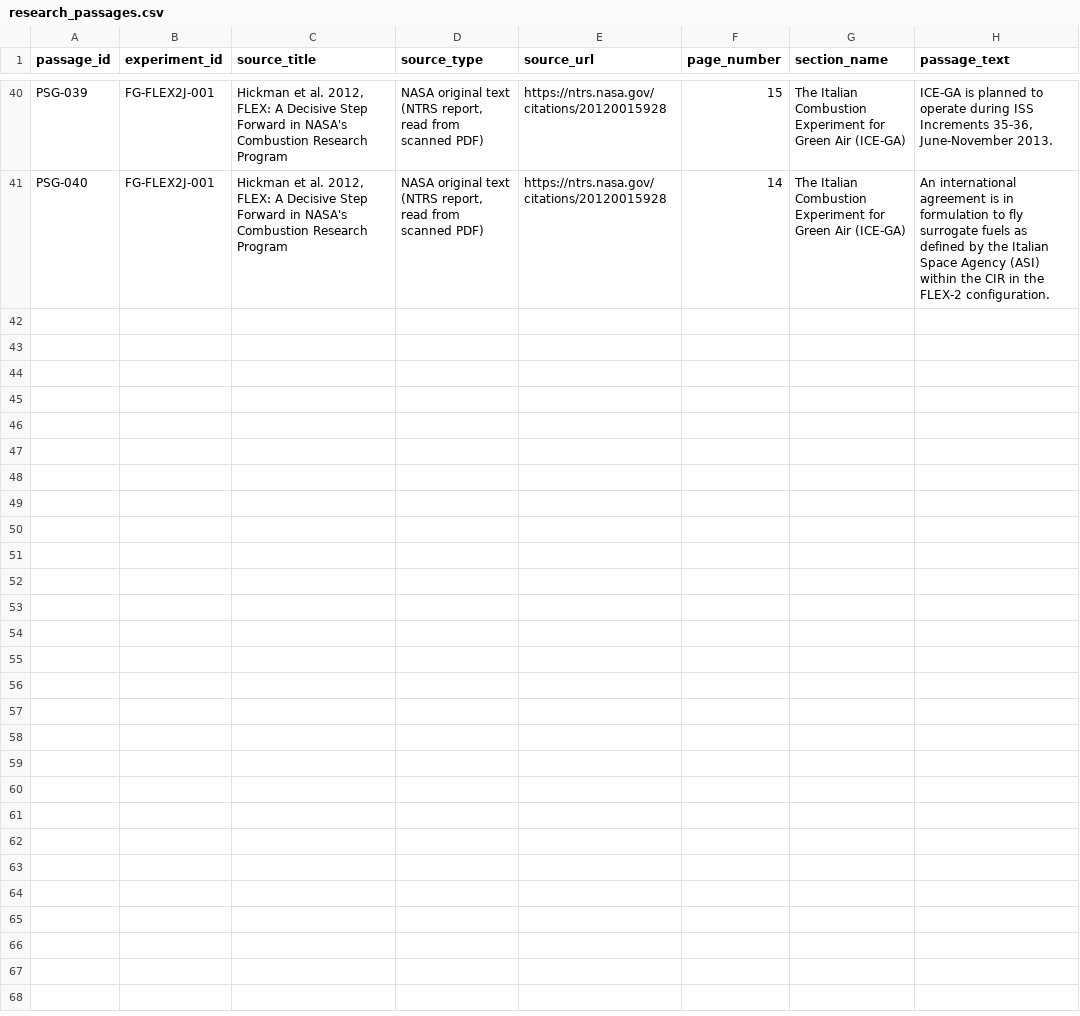
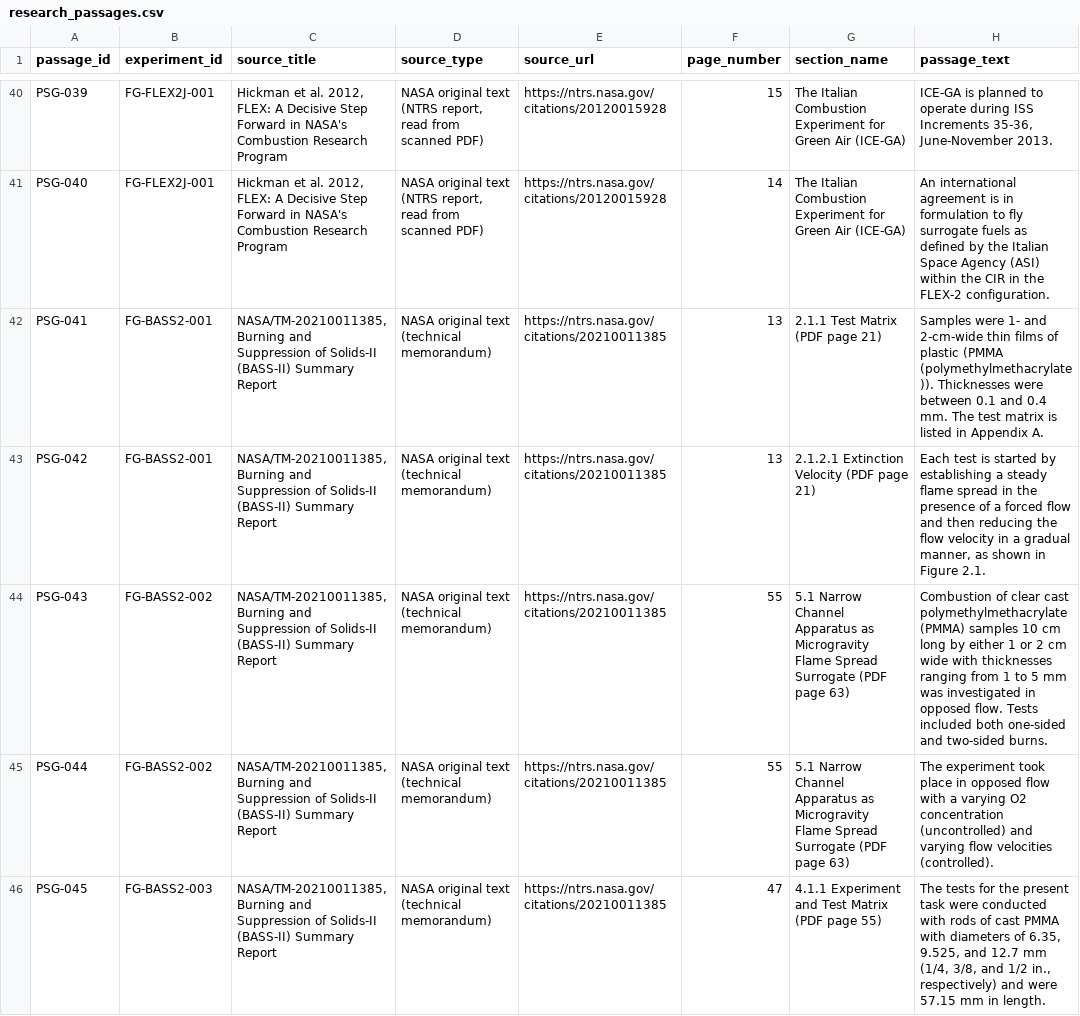
Before and after one commit to khan123318/FlameGuard, a CSV file: data/research_passages.csv, drawn as a sheet; only a part is shown, gaps mark what is left out; the diff covers the shown part only.

Commit message:
Add-10-BASS-II-NASA-passages

```diff
--- a/data/research_passages.csv
+++ b/data/research_passages.csv
@@ -41 +41,6 @@ PSG-039,FG-FLEX2J-001,"Hickman et al. 2012, FLEX: A Decisive Step Forward in NAS
 PSG-040,FG-FLEX2J-001,"Hickman et al. 2012, FLEX: A Decisive Step Forward in NASA's Combustion Research Program","NASA original text (NTRS report, read from scanned PDF)",https://ntrs.nasa.gov/citations/20120015928,14,The Italian Combustion Experiment for Green Air (ICE-GA),An international agreement is in formulation to fly surrogate fuels as defined by the Italian Space Agency (ASI) within the CIR in the FLEX-2 configuration.
+PSG-041,FG-BASS2-001,"NASA/TM-20210011385, Burning and Suppression of Solids-II (BASS-II) Summary Report",NASA original text (technical memorandum),https://ntrs.nasa.gov/citations/20210011385,13,2.1.1 Test Matrix (PDF page 21),Samples were 1- and 2-cm-wide thin films of plastic (PMMA (polymethylmethacrylate)). Thicknesses were between 0.1 and 0.4 mm. The test matrix is listed in Appendix A.
+PSG-042,FG-BASS2-001,"NASA/TM-20210011385, Burning and Suppression of Solids-II (BASS-II) Summary Report",NASA original text (technical memorandum),https://ntrs.nasa.gov/citations/20210011385,13,2.1.2.1 Extinction Velocity (PDF page 21),"Each test is started by establishing a steady flame spread in the presence of a forced flow and then reducing the flow velocity in a gradual manner, as shown in Figure 2.1."
+PSG-043,FG-BASS2-002,"NASA/TM-20210011385, Burning and Suppression of Solids-II (BASS-II) Summary Report",NASA original text (technical memorandum),https://ntrs.nasa.gov/citations/20210011385,55,5.1 Narrow Channel Apparatus as Microgravity Flame Spread Surrogate (PDF page 63),Combustion of clear cast polymethylmethacrylate (PMMA) samples 10 cm long by either 1 or 2 cm wide with thicknesses ranging from 1 to 5 mm was investigated in opposed flow. Tests included both one-sided and two-sided burns.
+PSG-044,FG-BASS2-002,"NASA/TM-20210011385, Burning and Suppression of Solids-II (BASS-II) Summary Report",NASA original text (technical memorandum),https://ntrs.nasa.gov/citations/20210011385,55,5.1 Narrow Channel Apparatus as Microgravity Flame Spread Surrogate (PDF page 63),The experiment took place in opposed flow with a varying O2 concentration (uncontrolled) and varying flow velocities (controlled).
+PSG-045,FG-BASS2-003,"NASA/TM-20210011385, Burning and Suppression of Solids-II (BASS-II) Summary Report",NASA original text (technical memorandum),https://ntrs.nasa.gov/citations/20210011385,47,4.1.1 Experiment and Test Matrix (PDF page 55),"The tests for the present task were conducted with rods of cast PMMA with diameters of 6.35, 9.525, and 12.7 mm (1/4, 3/8, and 1/2 in., respectively) and were 57.15 mm in length."
```
Also changed, not shown: 5 added rows elsewhere in this file.
